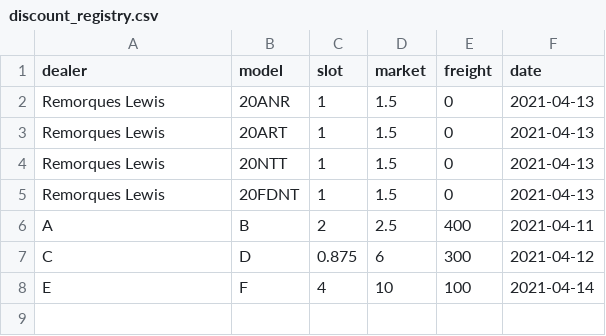
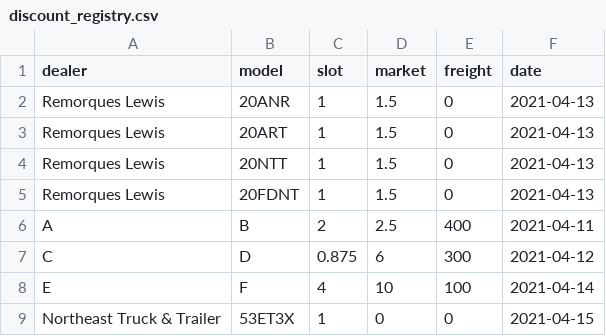
Before and after one commit to abriggs914/BWS, a CSV file: Discount Registry/discount_registry.csv, drawn as a sheet; the diff names each change by its address in the sheet, - before the commit and + after, or states it on an @@ line.

```diff
--- a/Discount Registry/discount_registry.csv
+++ b/Discount Registry/discount_registry.csv
+row 9: Northeast Truck & Trailer | 53ET3X | 1 | 0 | 0 | 2021-04-15
```
Also changed, not shown: QuoteHistory/data.csv, 45 other files.
